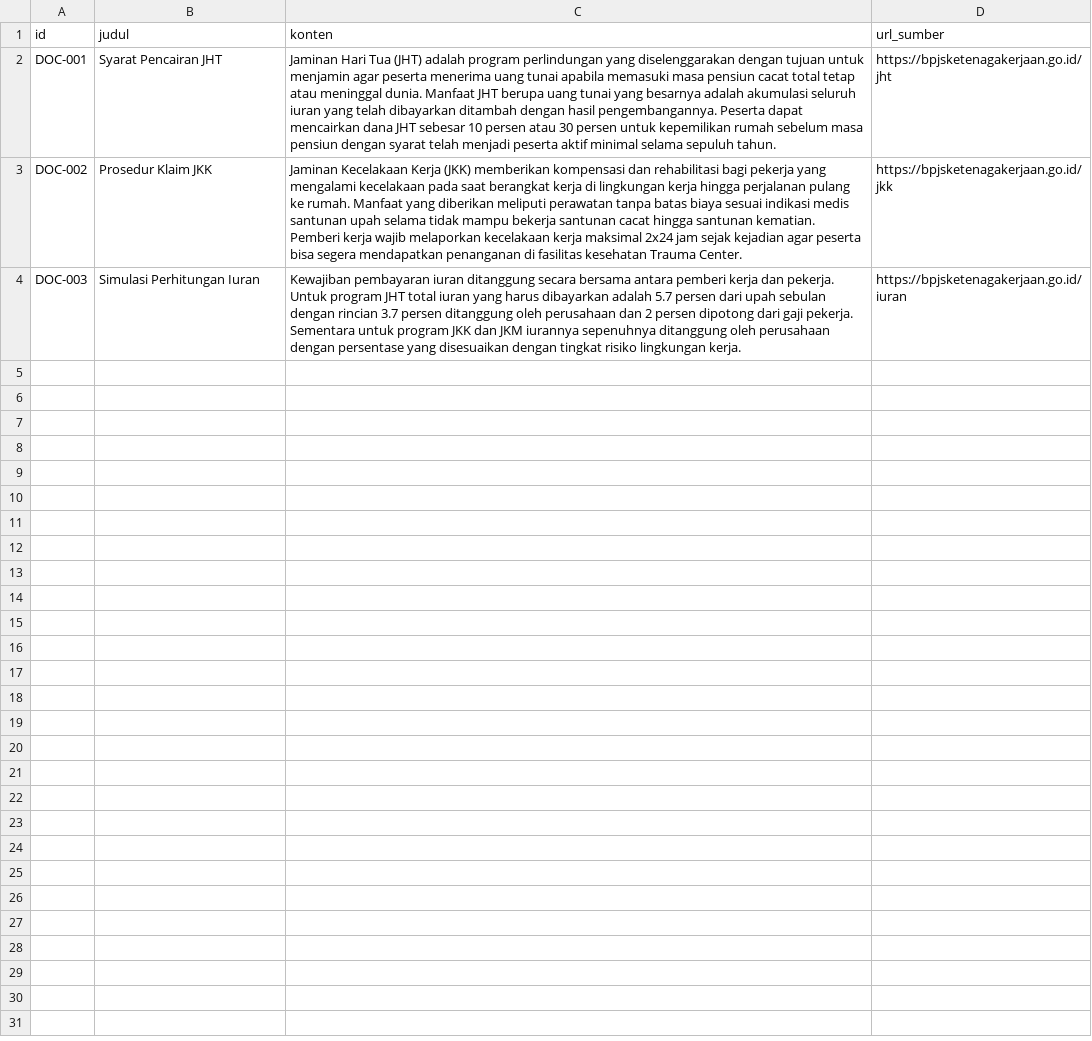
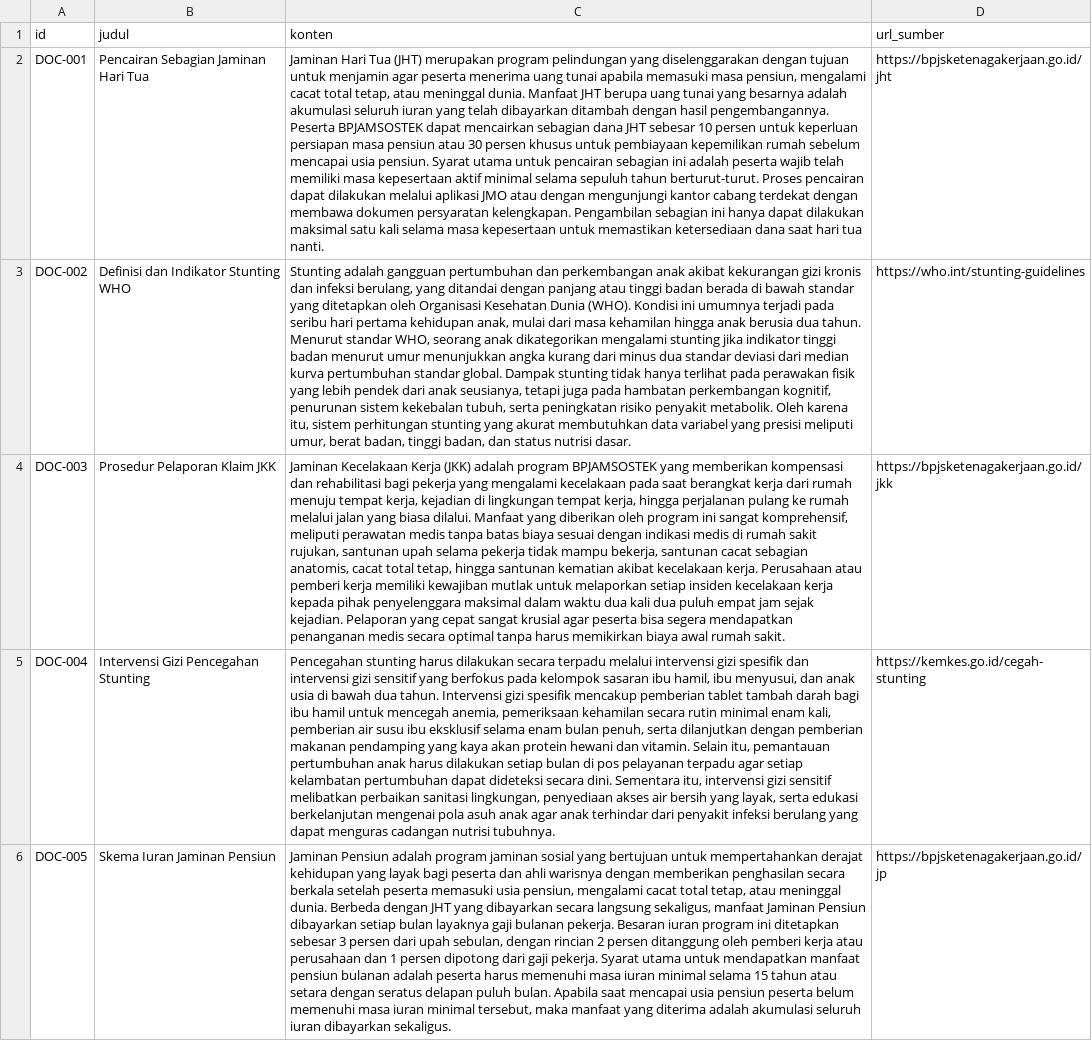
Before and after one commit to IamKaraa/Project-STKI, a CSV file: dataset.csv, drawn as a sheet; the diff names each change by its address in the sheet, - before the commit and + after, or states it on an @@ line.

Commit message:
tambah dataset

```diff
--- a/dataset.csv
+++ b/dataset.csv
-B2 (judul): Syarat Pencairan JHT
+B2 (judul): Pencairan Sebagian Jaminan Hari Tua
-C2 (konten): …Tua (JHT) adalah program perlindungan yang diselenggarakan dengan tujuan untuk menjamin agar peserta menerima uang tunai apabila memasuki masa pensiun cacat total tetap atau meninggal dunia. Manfaat JHT berupa uang tunai yang besarnya adalah akumulasi seluruh iuran yang telah dibayarkan ditambah dengan hasil pengembangannya. Peserta dapat mencairkan dana JHT sebesar 10 persen atau 30 persen untuk kepemilikan rumah sebelum masa pensiun dengan syarat telah menjadi peserta aktif minimal selama sepuluh tahun.
+C2 (konten): …Tua (JHT) merupakan program pelindungan yang diselenggarakan dengan tujuan untuk menjamin agar peserta menerima uang tunai apabila memasuki masa pensiun, mengalami cacat total tetap, atau meninggal dunia. Manfaat JHT berupa uang tunai yang besarnya adalah akumulasi seluruh iuran yang telah dibayarkan ditambah dengan hasil pengembangannya. Peserta BPJAMSOSTEK dapat mencairkan sebagian dana JHT sebesar 10 persen untuk keperluan persiapan masa pensiun atau 30 persen khusus untuk pembiayaan kepemilikan rumah sebelum mencapai usia pensiun. Syarat utama untuk pencairan sebagian ini adalah peserta wajib telah memiliki masa kepesertaan aktif minimal selama sepuluh tahun berturut-turut. Proses pencairan dapat dilakukan melalui aplikasi JMO atau dengan mengunjungi kantor cabang terdekat dengan membawa dokumen persyaratan kelengkapan. Pengambilan sebagian ini hanya dapat dilakukan maksimal satu kali selama masa kepesertaan untuk memastikan ketersediaan dana saat hari tua nanti.
-B3 (judul): Prosedur Klaim JKK
+B3 (judul): Definisi dan Indikator Stunting WHO
-C3 (konten): Jaminan Kecelakaan Kerja (JKK) memberikan kompensasi dan rehabilitasi bagi pekerja yang mengalami kecelakaan pada saat berangkat kerja di lingkungan kerja hingga perjalanan pulang ke rumah. Manfaat yang diberikan meliputi perawatan tanpa batas biaya sesuai indikasi medis santunan upah selama tidak mampu bekerja santunan cacat hingga santunan kematian. Pemberi kerja wajib melaporkan kecelakaan kerja maksimal 2x24 jam sejak kejadian agar peserta bisa segera mendapatkan penanganan di fasilitas kesehatan Trauma Center.
+C3 (konten): Stunting adalah gangguan pertumbuhan dan perkembangan anak akibat kekurangan gizi kronis dan infeksi berulang, yang ditandai dengan panjang atau tinggi badan berada di bawah standar yang ditetapkan oleh Organisasi Kesehatan Dunia (WHO). Kondisi ini umumnya terjadi pada seribu hari pertama kehidupan anak, mulai dari masa kehamilan hingga anak berusia dua tahun. Menurut standar WHO, seorang anak dikategorikan mengalami stunting jika indikator tinggi badan menurut umur menunjukkan angka kurang dari minus dua standar deviasi dari median kurva pertumbuhan standar global. Dampak stunting tidak hanya terlihat pada perawakan fisik yang lebih pendek dari anak seusianya, tetapi juga pada hambatan perkembangan kognitif, penurunan sistem kekebalan tubuh, serta peningkatan risiko penyakit metabolik. Oleh karena itu, sistem perhitungan stunting yang akurat membutuhkan data variabel yang presisi meliputi umur, berat badan, tinggi badan, dan status nutrisi dasar.
-D3 (url_sumber): https://bpjsketenagakerjaan.go.id/jkk
+D3 (url_sumber): https://who.int/stunting-guidelines
-B4 (judul): Simulasi Perhitungan Iuran
+B4 (judul): Prosedur Pelaporan Klaim JKK
-C4 (konten): Kewajiban pembayaran iuran ditanggung secara bersama antara pemberi kerja dan pekerja. Untuk program JHT total iuran yang harus dibayarkan adalah 5.7 persen dari upah sebulan dengan rincian 3.7 persen ditanggung oleh perusahaan dan 2 persen dipotong dari gaji pekerja. Sementara untuk program JKK dan JKM iurannya sepenuhnya ditanggung oleh perusahaan dengan persentase yang disesuaikan dengan tingkat risiko lingkungan kerja.
+C4 (konten): Jaminan Kecelakaan Kerja (JKK) adalah program BPJAMSOSTEK yang memberikan kompensasi dan rehabilitasi bagi pekerja yang mengalami kecelakaan pada saat berangkat kerja dari rumah menuju tempat kerja, kejadian di lingkungan tempat kerja, hingga perjalanan pulang ke rumah melalui jalan yang biasa dilalui. Manfaat yang diberikan oleh program ini sangat komprehensif, meliputi perawatan medis tanpa batas biaya sesuai dengan indikasi medis di rumah sakit rujukan, santunan upah selama pekerja tidak mampu bekerja, santunan cacat sebagian anatomis, cacat total tetap, hingga santunan kematian akibat kecelakaan kerja. Perusahaan atau pemberi kerja memiliki kewajiban mutlak untuk melaporkan setiap insiden kecelakaan kerja kepada pihak penyelenggara maksimal dalam waktu dua kali dua puluh empat jam sejak kejadian. Pelaporan yang cepat sangat krusial agar peserta bisa segera mendapatkan penanganan medis secara optimal tanpa harus memikirkan biaya awal rumah sakit.
-D4 (url_sumber): https://bpjsketenagakerjaan.go.id/iuran
+D4 (url_sumber): https://bpjsketenagakerjaan.go.id/jkk
+row 5: DOC-004 | Intervensi Gizi Pencegahan Stunting | Pencegahan stunting harus dilakukan secara terpadu melalui intervensi gizi spesifik dan intervensi gizi sensitif yang berfokus pada kelompok sasaran ibu hamil, ibu menyusui, dan anak usia di bawah dua tahun. Intervensi gizi spesifik mencakup pemberian tablet tambah darah bagi ibu hamil untuk mencegah anemia, pemeriksaan kehamilan secara rutin minimal enam kali, pemberian air susu ibu eksklusif selama enam bulan penuh, serta dilanjutkan dengan pemberian makanan pendamping yang kaya akan protein hewani dan vitamin. Selain itu, pemantauan pertumbuhan anak harus dilakukan setiap bulan di pos pelayanan terpadu agar setiap kelambatan pertumbuhan dapat dideteksi secara dini. Sementara itu, intervensi gizi sensitif melibatkan perbaikan sanitasi lingkungan, penyediaan akses air bersih yang layak, serta edukasi berkelanjutan mengenai pola asuh anak agar anak terhindar dari penyakit infeksi berulang yang dapat menguras cadangan nutrisi tubuhnya. | https://kemkes.go.id/cegah-stunting
+row 6: DOC-005 | Skema Iuran Jaminan Pensiun | Jaminan Pensiun adalah program jaminan sosial yang bertujuan untuk mempertahankan derajat kehidupan yang layak bagi peserta dan ahli warisnya dengan memberikan penghasilan secara berkala setelah peserta memasuki usia pensiun, mengalami cacat total tetap, atau meninggal dunia. Berbeda dengan JHT yang dibayarkan secara langsung sekaligus, manfaat Jaminan Pensiun dibayarkan setiap bulan layaknya gaji bulanan pekerja. Besaran iuran program ini ditetapkan sebesar 3 persen dari upah sebulan, dengan rincian 2 persen ditanggung oleh pemberi kerja atau perusahaan dan 1 persen dipotong dari gaji pekerja. Syarat utama untuk mendapatkan manfaat pensiun bulanan adalah peserta harus memenuhi masa iuran minimal selama 15 tahun atau setara dengan seratus delapan puluh bulan. Apabila saat mencapai usia pensiun peserta belum memenuhi masa iuran minimal tersebut, maka manfaat yang diterima adalah akumulasi seluruh iuran dibayarkan sekaligus. | https://bpjsketenagakerjaan.go.id/jp
```
